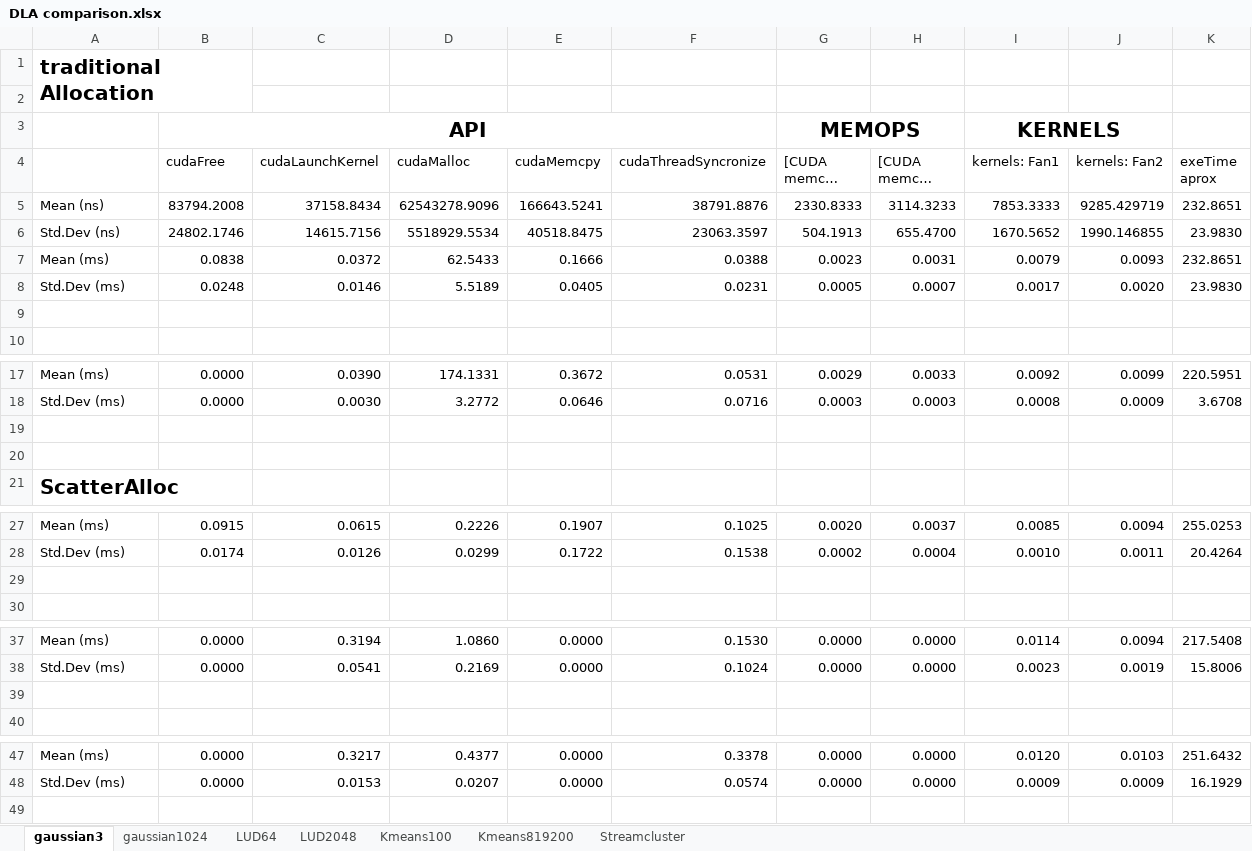
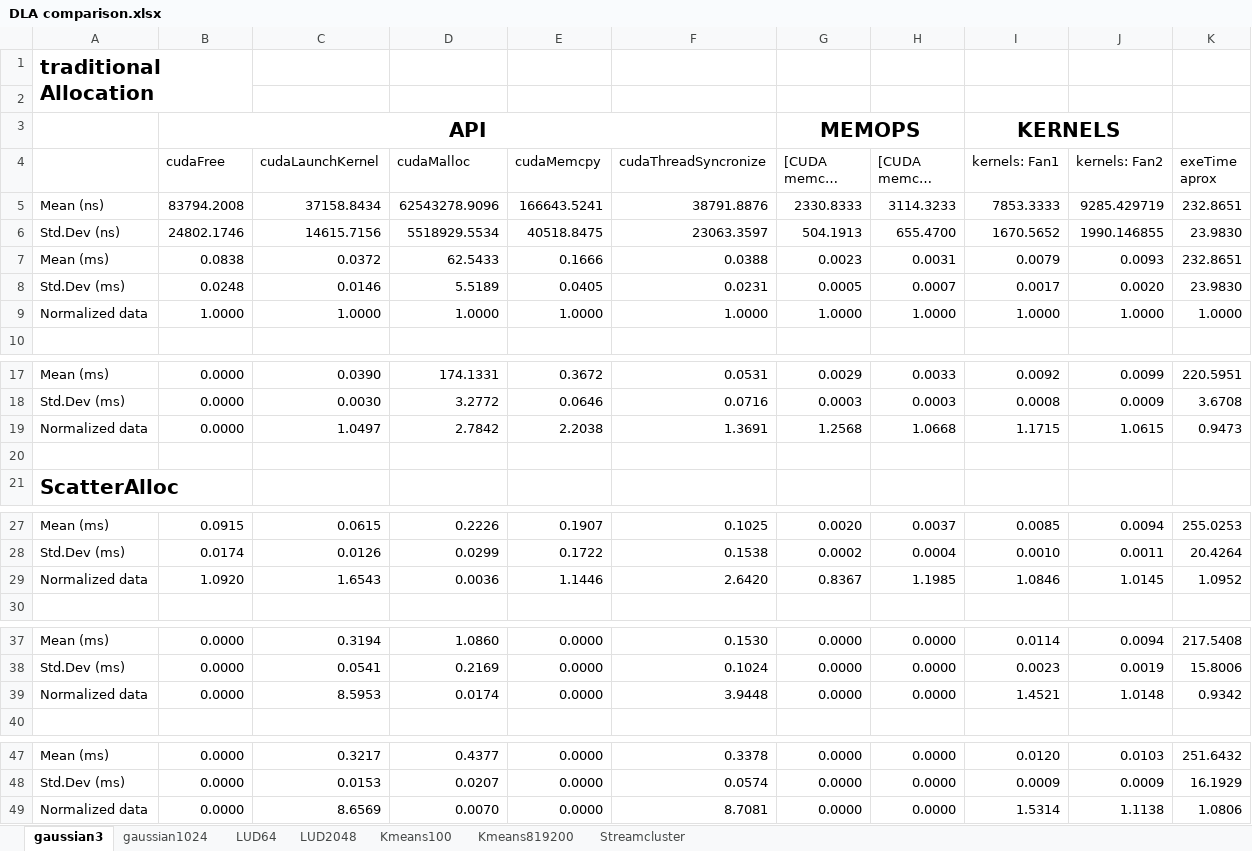
Before and after one commit to marcosrc92/MARS-data, an Excel workbook: Bench-in-loop/Dense_Linear_Algebra/DLA comparison.xlsx, sheet gaussian3, drawn as a sheet; only a part is shown, gaps mark what is left out; long unchanged cells end in …; values as stored, in another font and other column widths than the file's, no borders; charts and pictures not drawn; the diff names each change by its address in the sheet, - before the commit and + after, or states it on an @@ line.

Commit message:
DLA excel normalized

```diff
--- a/Bench-in-loop/Dense_Linear_Algebra/DLA comparison.xlsx (sheet gaussian3)
+++ b/Bench-in-loop/Dense_Linear_Algebra/DLA comparison.xlsx (sheet gaussian3)
-row 9: (empty)
+row 9: Normalized data | 1.0000 | 1.0000 | 1.0000 | 1.0000 | 1.0000 | 1.0000 | 1.0000 | 1.0000 | 1.0000 | 1.0000
-row 19: (empty)
+row 19: Normalized data | 0.0000 | 1.0497 | 2.7842 | 2.2038 | 1.3691 | 1.2568 | 1.0668 | 1.1715 | 1.0615 | 0.9473
-row 29: (empty)
+row 29: Normalized data | 1.0920 | 1.6543 | 0.0036 | 1.1446 | 2.6420 | 0.8367 | 1.1985 | 1.0846 | 1.0145 | 1.0952
-row 39: (empty)
+row 39: Normalized data | 0.0000 | 8.5953 | 0.0174 | 0.0000 | 3.9448 | 0.0000 | 0.0000 | 1.4521 | 1.0148 | 0.9342
+row 49: Normalized data | 0.0000 | 8.6569 | 0.0070 | 0.0000 | 8.7081 | 0.0000 | 0.0000 | 1.5314 | 1.1138 | 1.0806
```
Also changed, not shown: charts or pictures.
